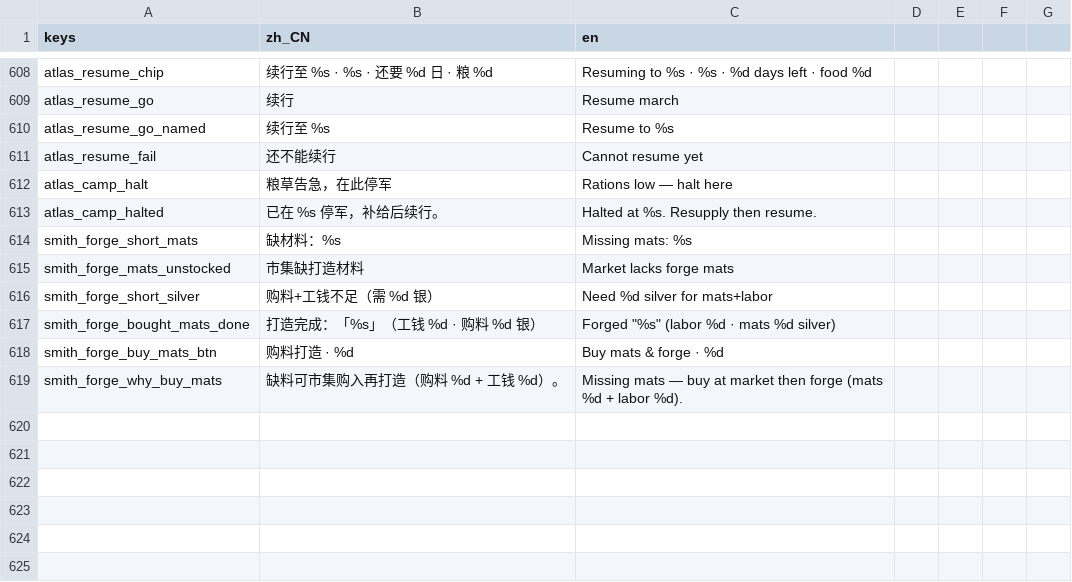
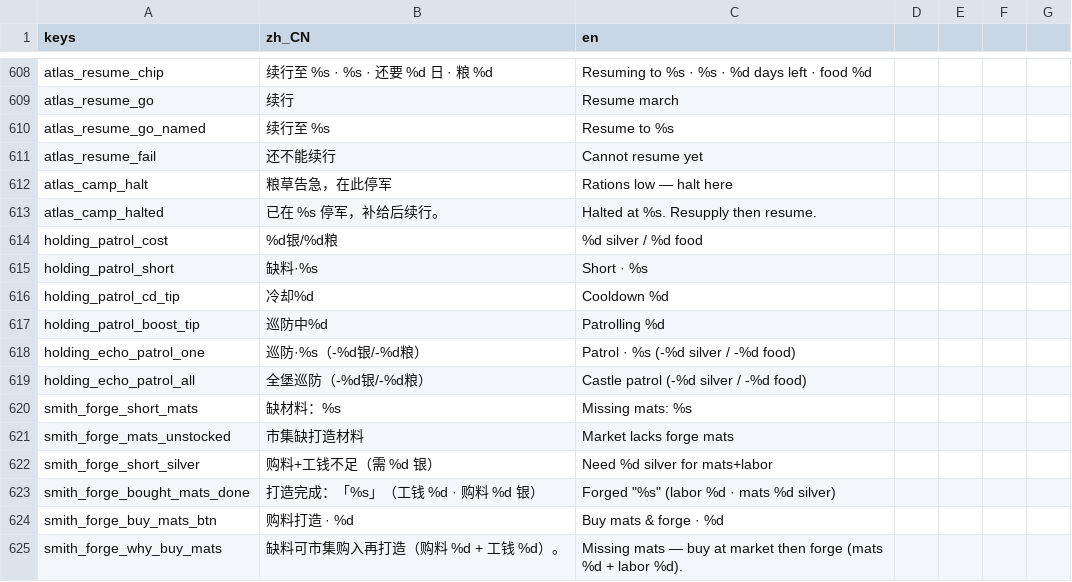
Before and after one commit to wuyongjia666-droid/CenturyKnights, a CSV file: project/data/locale/company.csv, drawn as a sheet; only a part is shown, gaps mark what is left out.

Commit message:
feat(dynasty): 属地巡防/改作闭环 — preview→缺料拒→巡此路线→month_echo.patrol→粮作/钱作 (#619)
* feat(dynasty): 属地巡防/改作闭环 — preview→缺料拒→巡此路线→month_echo.patrol→粮作/钱作产量

holding_patrol_preview + short/cd gates; stamp month_echo patrol on
single/all patrol; EchoLine_patrol in month_echo_lines; named
HoldingPatrolAll / HoldingPatrol_<hid> / HoldingFocus_<hid>_<fk>
(desktop+mobile). Avoids #473 surface (no calendar/lineage/dynasty.csv).
Desktop + mobile E2E suites.

* fix(i18n): localize holding patrol month_echo strings for ratchet

* fix(test): split holdings patrol suite helpers under gdlint max-returns

---------

Co-authored-by: 咏佳 吴 <wuyongjia666-droid@users.noreply.github.com>
Co-authored-by: Grok Bot <bot@local>

```diff
--- a/project/data/locale/company.csv
+++ b/project/data/locale/company.csv
@@ -613,2 +613,8 @@ atlas_camp_halt,粮草告急，在此停军,Rations low — halt here
 atlas_camp_halted,已在 %s 停军，补给后续行。,Halted at %s. Resupply then resume.
+holding_patrol_cost,%d银/%d粮,%d silver / %d food
+holding_patrol_short,缺料·%s,Short · %s
+holding_patrol_cd_tip,冷却%d,Cooldown %d
+holding_patrol_boost_tip,巡防中%d,Patrolling %d
+holding_echo_patrol_one,巡防·%s（-%d银/-%d粮）,Patrol · %s (-%d silver / -%d food)
+holding_echo_patrol_all,全堡巡防（-%d银/-%d粮）,Castle patrol (-%d silver / -%d food)
 smith_forge_short_mats,缺材料：%s,Missing mats: %s
```
Also changed, not shown: 7 other files.
